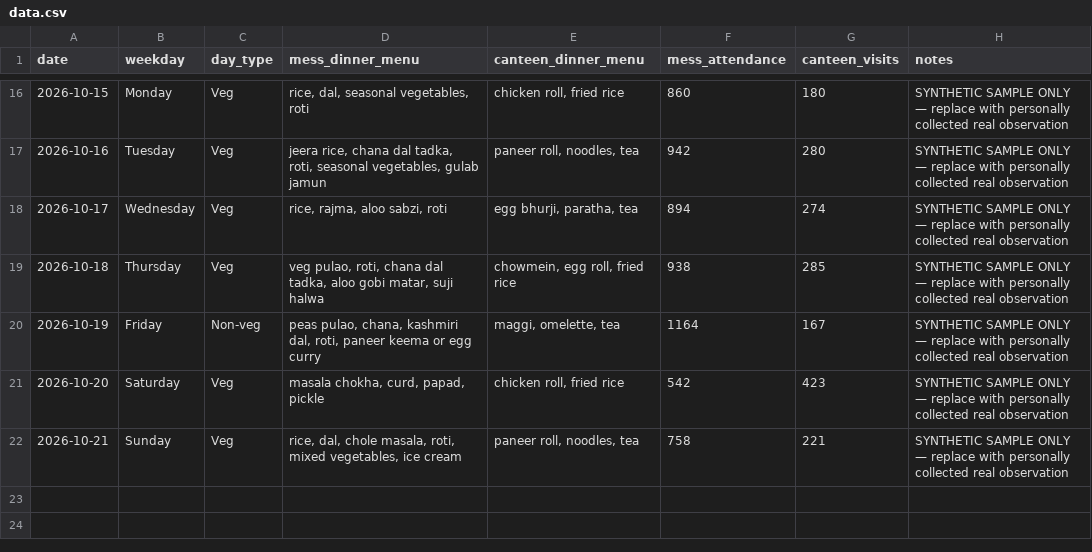
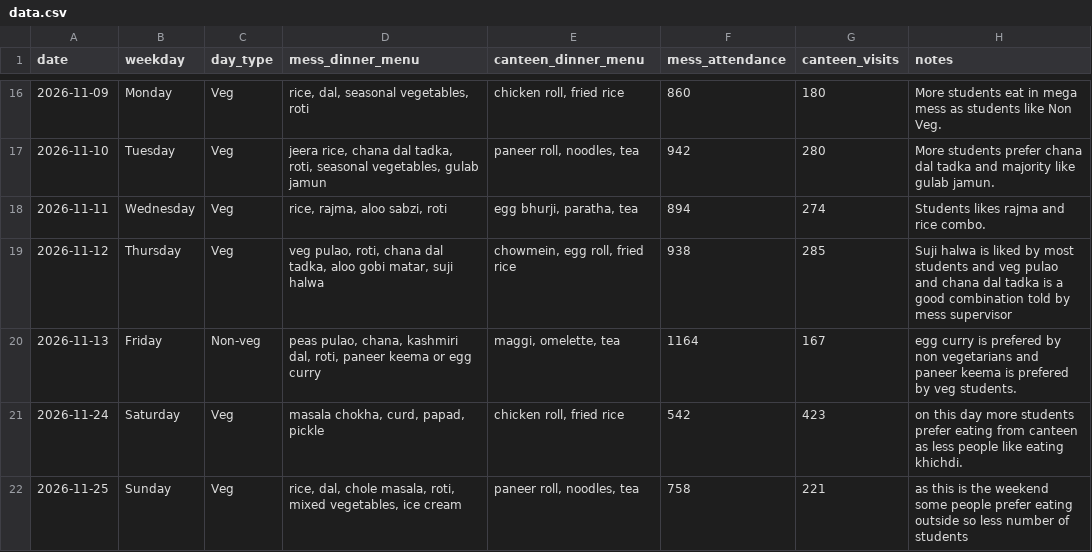
Before and after one commit to uditpandey01/hostelmeal-dinner-demand-prediction, a CSV file: data.csv, drawn as a sheet; only a part is shown, gaps mark what is left out; the diff covers the shown part only.

```diff
--- a/data.csv
+++ b/data.csv
@@ -16,7 +16,7 @@ date,weekday,day_type,mess_dinner_menu,canteen_dinner_menu,mess_attendance,cante
-2026-10-15,Monday,Veg,"rice, dal, seasonal vegetables, roti","chicken roll, fried rice",860,180,SYNTHETIC SAMPLE ONLY — replace with personally collected real observation
-2026-10-16,Tuesday,Veg,"jeera rice, chana dal tadka, roti, seasonal vegetables, gulab jamun","paneer roll, noodles, tea",942,280,SYNTHETIC SAMPLE ONLY — replace with personally collected real observation
-2026-10-17,Wednesday,Veg,"rice, rajma, aloo sabzi, roti","egg bhurji, paratha, tea",894,274,SYNTHETIC SAMPLE ONLY — replace with personally collected real observation
-2026-10-18,Thursday,Veg,"veg pulao, roti, chana dal tadka, aloo gobi matar, suji halwa","chowmein, egg roll, fried rice",938,285,SYNTHETIC SAMPLE ONLY — replace with personally collected real observation
-2026-10-19,Friday,Non-veg,"peas pulao, chana, kashmiri dal, roti, paneer keema or egg curry","maggi, omelette, tea",1164,167,SYNTHETIC SAMPLE ONLY — replace with personally collected real observation
-2026-10-20,Saturday,Veg,"masala chokha, curd, papad, pickle","chicken roll, fried rice",542,423,SYNTHETIC SAMPLE ONLY — replace with personally collected real observation
-2026-10-21,Sunday,Veg,"rice, dal, chole masala, roti, mixed vegetables, ice cream","paneer roll, noodles, tea",758,221,SYNTHETIC SAMPLE ONLY — replace with personally collected real observation
+2026-11-09,Monday,Veg,"rice, dal, seasonal vegetables, roti","chicken roll, fried rice",860,180,More students eat in mega mess as students like Non Veg.
+2026-11-10,Tuesday,Veg,"jeera rice, chana dal tadka, roti, seasonal vegetables, gulab jamun","paneer roll, noodles, tea",942,280,More students prefer chana dal tadka and majority like gulab jamun.
+2026-11-11,Wednesday,Veg,"rice, rajma, aloo sabzi, roti","egg bhurji, paratha, tea",894,274,Students likes rajma and rice combo.
+2026-11-12,Thursday,Veg,"veg pulao, roti, chana dal tadka, aloo gobi matar, suji halwa","chowmein, egg roll, fried rice",938,285,Suji halwa is liked by most students and veg pulao and chana dal tadka is a good combination told by mess supervisor
+2026-11-13,Friday,Non-veg,"peas pulao, chana, kashmiri dal, roti, paneer keema or egg curry","maggi, omelette, tea",1164,167,egg curry is prefered by non vegetarians and paneer keema is prefered by veg students.
+2026-11-24,Saturday,Veg,"masala chokha, curd, papad, pickle","chicken roll, fried rice",542,423,on this day more students prefer eating from canteen as less people like eating khichdi.
+2026-11-25,Sunday,Veg,"rice, dal, chole masala, roti, mixed vegetables, ice cream","paneer roll, noodles, tea",758,221,as this is the weekend some people prefer eating outside so less number of students
```
Also changed, not shown: 32 edited cells elsewhere in this file, 7 other files.
